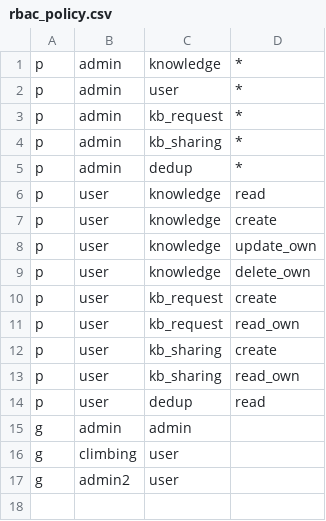
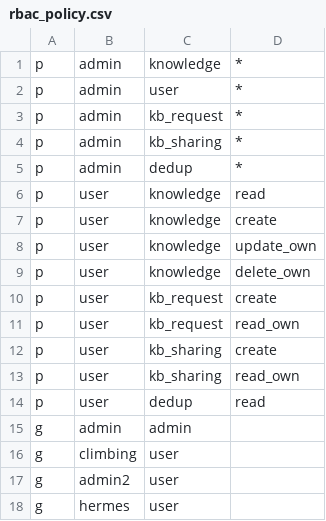
Before and after one commit to open-soulmate/opensoul, a CSV file: config/rbac_policy.csv, drawn as a sheet.

```diff
--- a/config/rbac_policy.csv
+++ b/config/rbac_policy.csv
@@ -17 +17,2 @@ g, climbing, user
 g, admin2, user
+g, hermes, user
```
Also changed, not shown: 2 other files.
